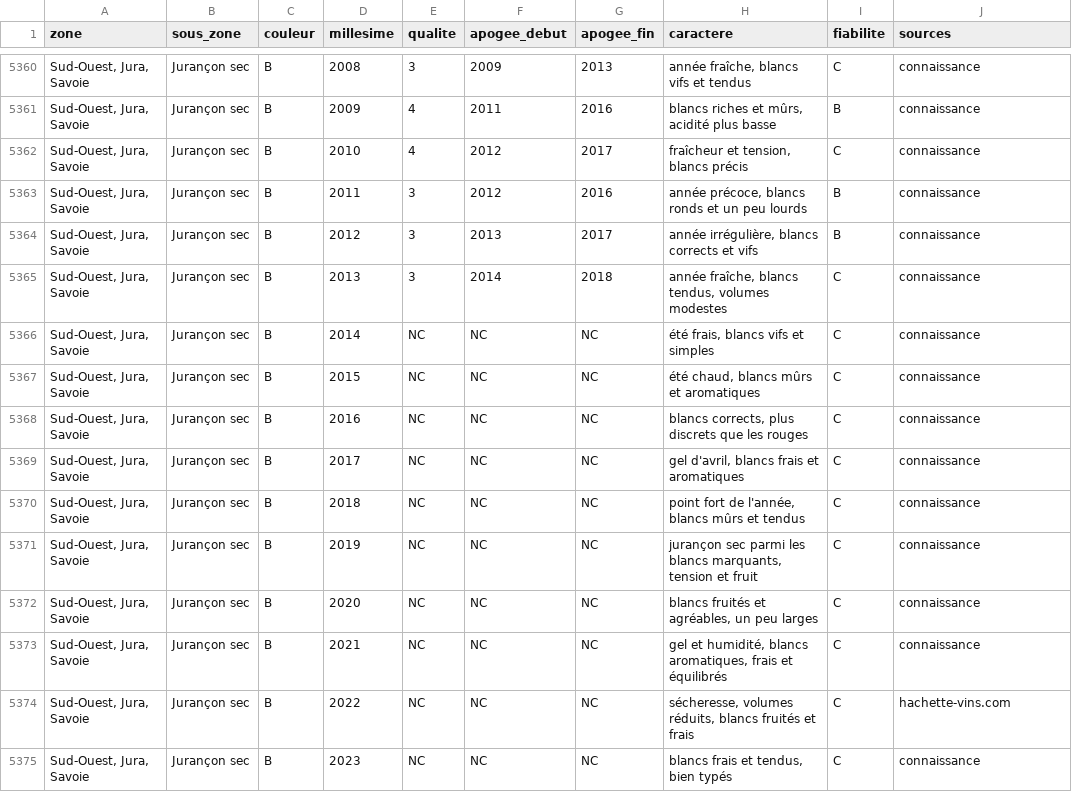
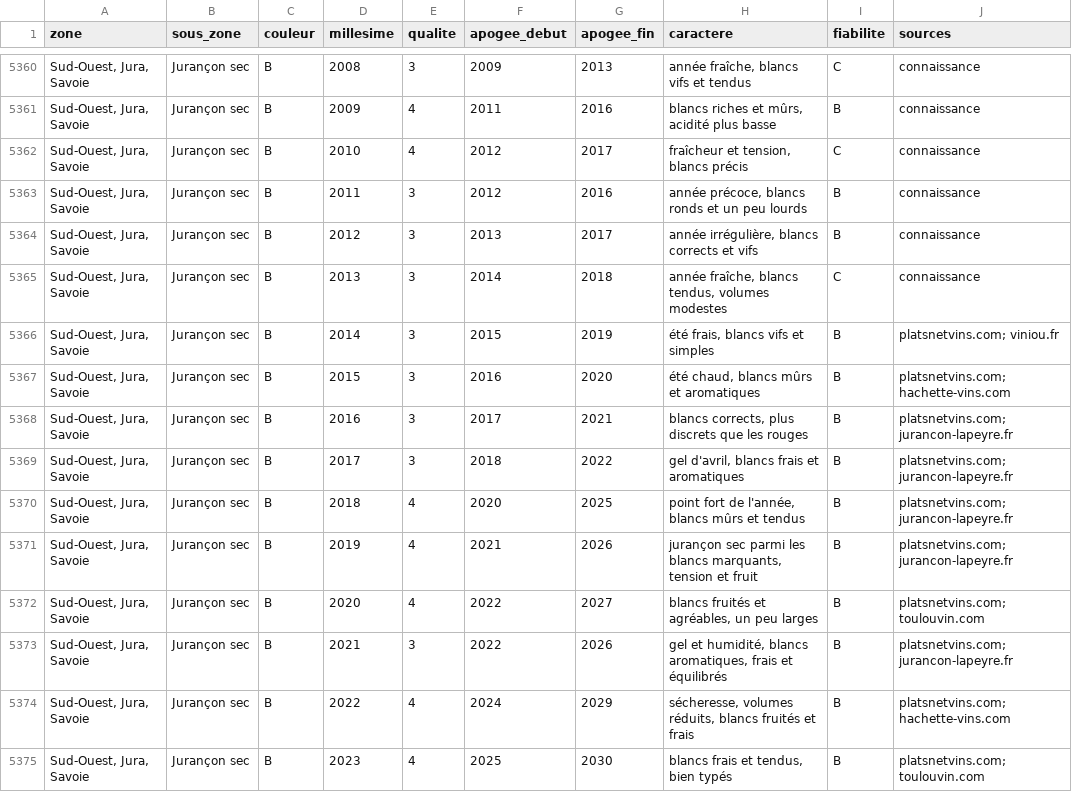
Before and after one commit to lenem69/Carnet-, a TSV file: data/millesimes.tsv, drawn as a sheet; only a part is shown, gaps mark what is left out; the diff covers the shown part only.

```diff
--- a/data/millesimes.tsv
+++ b/data/millesimes.tsv
@@ -5365,11 +5365,11 @@ Sud-Ouest, Jura, Savoie	Jurançon sec	B	2012	3	2013	2017	année irrégulière, b
 Sud-Ouest, Jura, Savoie	Jurançon sec	B	2013	3	2014	2018	année fraîche, blancs tendus, volumes modestes	C	connaissance
-Sud-Ouest, Jura, Savoie	Jurançon sec	B	2014	NC	NC	NC	été frais, blancs vifs et simples	C	connaissance
-Sud-Ouest, Jura, Savoie	Jurançon sec	B	2015	NC	NC	NC	été chaud, blancs mûrs et aromatiques	C	connaissance
-Sud-Ouest, Jura, Savoie	Jurançon sec	B	2016	NC	NC	NC	blancs corrects, plus discrets que les rouges	C	connaissance
-Sud-Ouest, Jura, Savoie	Jurançon sec	B	2017	NC	NC	NC	gel d'avril, blancs frais et aromatiques	C	connaissance
-Sud-Ouest, Jura, Savoie	Jurançon sec	B	2018	NC	NC	NC	point fort de l'année, blancs mûrs et tendus	C	connaissance
-Sud-Ouest, Jura, Savoie	Jurançon sec	B	2019	NC	NC	NC	jurançon sec parmi les blancs marquants, tension et fruit	C	connaissance
-Sud-Ouest, Jura, Savoie	Jurançon sec	B	2020	NC	NC	NC	blancs fruités et agréables, un peu larges	C	connaissance
-Sud-Ouest, Jura, Savoie	Jurançon sec	B	2021	NC	NC	NC	gel et humidité, blancs aromatiques, frais et équilibrés	C	connaissance
-Sud-Ouest, Jura, Savoie	Jurançon sec	B	2022	NC	NC	NC	sécheresse, volumes réduits, blancs fruités et frais	C	hachette-vins.com
-Sud-Ouest, Jura, Savoie	Jurançon sec	B	2023	NC	NC	NC	blancs frais et tendus, bien typés	C	connaissance
+Sud-Ouest, Jura, Savoie	Jurançon sec	B	2014	3	2015	2019	été frais, blancs vifs et simples	B	platsnetvins.com; viniou.fr
+Sud-Ouest, Jura, Savoie	Jurançon sec	B	2015	3	2016	2020	été chaud, blancs mûrs et aromatiques	B	platsnetvins.com; hachette-vins.com
+Sud-Ouest, Jura, Savoie	Jurançon sec	B	2016	3	2017	2021	blancs corrects, plus discrets que les rouges	B	platsnetvins.com; jurancon-lapeyre.fr
+Sud-Ouest, Jura, Savoie	Jurançon sec	B	2017	3	2018	2022	gel d'avril, blancs frais et aromatiques	B	platsnetvins.com; jurancon-lapeyre.fr
+Sud-Ouest, Jura, Savoie	Jurançon sec	B	2018	4	2020	2025	point fort de l'année, blancs mûrs et tendus	B	platsnetvins.com; jurancon-lapeyre.fr
+Sud-Ouest, Jura, Savoie	Jurançon sec	B	2019	4	2021	2026	jurançon sec parmi les blancs marquants, tension et fruit	B	platsnetvins.com; jurancon-lapeyre.fr
+Sud-Ouest, Jura, Savoie	Jurançon sec	B	2020	4	2022	2027	blancs fruités et agréables, un peu larges	B	platsnetvins.com; toulouvin.com
+Sud-Ouest, Jura, Savoie	Jurançon sec	B	2021	3	2022	2026	gel et humidité, blancs aromatiques, frais et équilibrés	B	platsnetvins.com; jurancon-lapeyre.fr
+Sud-Ouest, Jura, Savoie	Jurançon sec	B	2022	4	2024	2029	sécheresse, volumes réduits, blancs fruités et frais	B	platsnetvins.com; hachette-vins.com
+Sud-Ouest, Jura, Savoie	Jurançon sec	B	2023	4	2025	2030	blancs frais et tendus, bien typés	B	platsnetvins.com; toulouvin.com
```
Also changed, not shown: 5 edited cells elsewhere in this file, data/zones/z13-millesimes.tsv, 2 other files.
